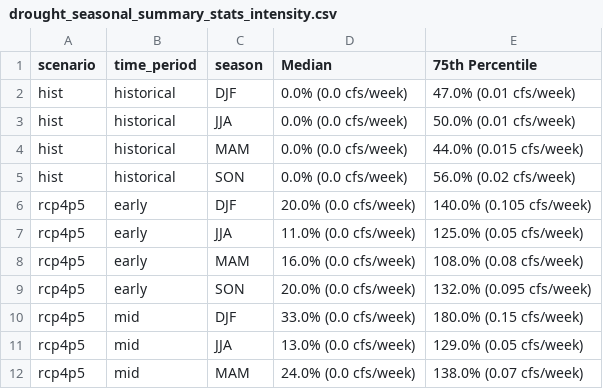
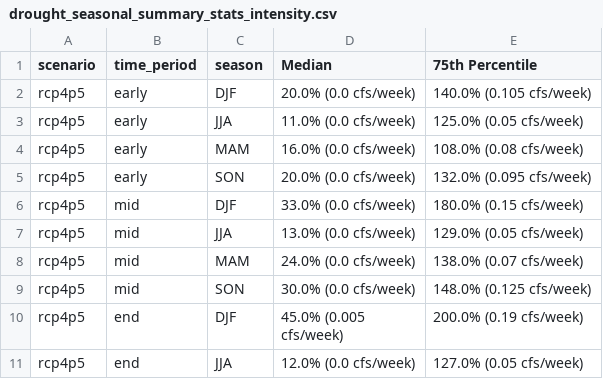
Before and after one commit to devalc/hydroXtremes, a CSV file: Results/summary_stats/drought_seasonal_summary_stats_intensity.csv, drawn as a sheet; only a part is shown; the shorter side is filled out with more unchanged rows; the diff names each change by its address in the sheet, - before the commit and + after, or states it on an @@ line.

```diff
--- a/Results/summary_stats/drought_seasonal_summary_stats_intensity.csv
+++ b/Results/summary_stats/drought_seasonal_summary_stats_intensity.csv
-row 2: hist | historical | DJF | 0.0% (0.0 cfs/week) | 47.0% (0.01 cfs/week)
-row 3: hist | historical | JJA | 0.0% (0.0 cfs/week) | 50.0% (0.01 cfs/week)
-row 4: hist | historical | MAM | 0.0% (0.0 cfs/week) | 44.0% (0.015 cfs/week)
-row 5: hist | historical | SON | 0.0% (0.0 cfs/week) | 56.0% (0.02 cfs/week)
```
Also changed, not shown: Results/summary_stats/drought_seasonal_summary_stats_duration.csv, Results/summary_stats/drought_seasonal_summary_stats_magnitude.csv, 9 other files.
